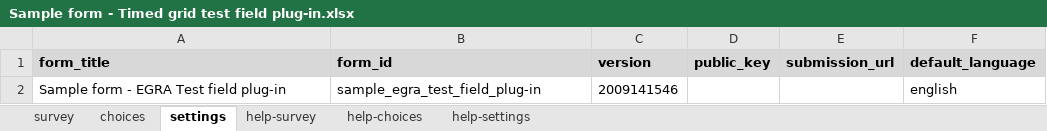
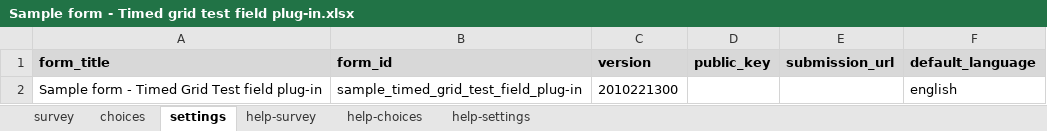
Before and after one commit to surveycto/timed-grid-test, an Excel workbook: extras/sample-form/Sample form - Timed grid test field plug-in.xlsx, sheet settings, drawn as a sheet; values as stored, in another font and other column widths than the file's, no borders; the diff names each change by its address in the sheet, - before the commit and + after, or states it on an @@ line.

Commit message:
Update sample form title & ID

```diff
--- a/extras/sample-form/Sample form - Timed grid test field plug-in.xlsx (sheet settings)
+++ b/extras/sample-form/Sample form - Timed grid test field plug-in.xlsx (sheet settings)
-A2 (form_title): Sample form - EGRA Test field plug-in
+A2 (form_title): Sample form - Timed Grid Test field plug-in
-B2 (form_id): sample_egra_test_field_plug-in
+B2 (form_id): sample_timed_grid_test_field_plug-in
-C2 (version): 2009141546
+C2 (version): 2010221300
```
Also changed, not shown: 1 other file.
